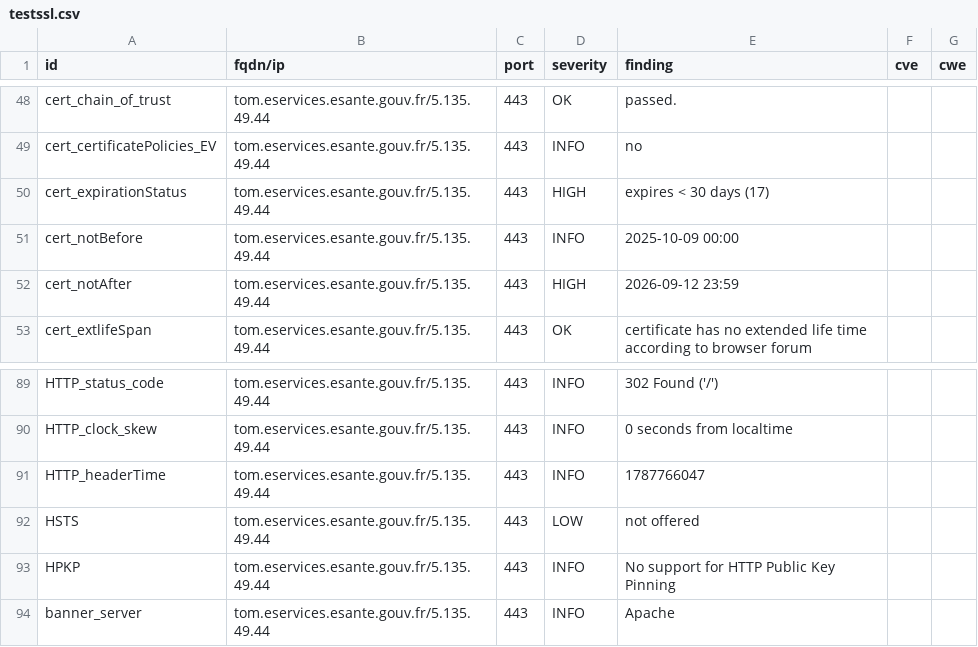
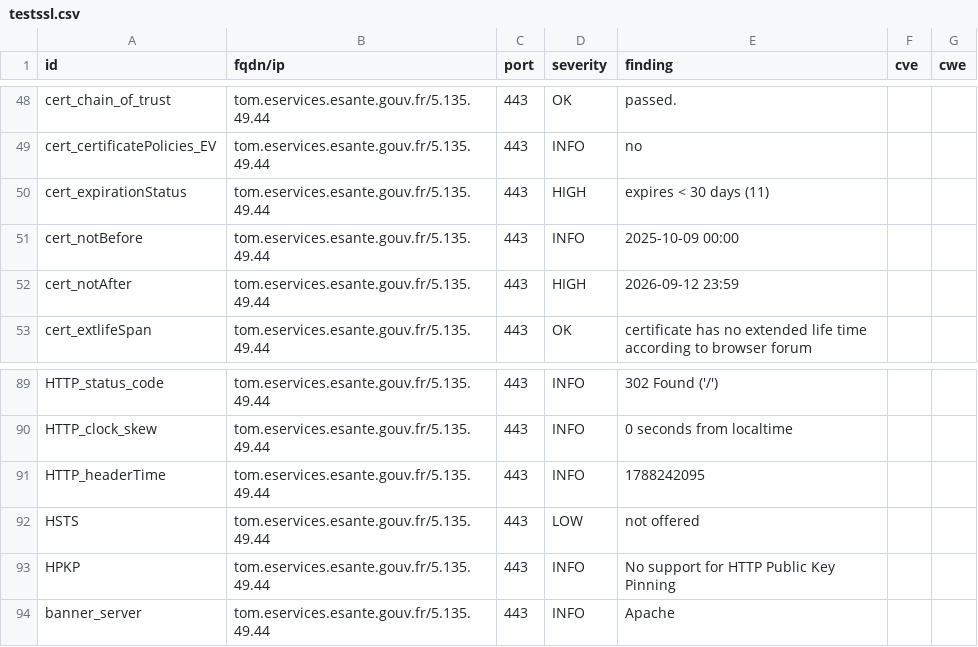
Before and after one commit to ansforge/dashlord, a CSV file: results/aHR0cHM6Ly90b20uZXNlcnZpY2VzLmVzYW50ZS5nb3V2LmZy/testssl.csv, drawn as a sheet; only a part is shown, gaps mark what is left out.

```diff
--- a/results/aHR0cHM6Ly90b20uZXNlcnZpY2VzLmVzYW50ZS5nb3V2LmZy/testssl.csv
+++ b/results/aHR0cHM6Ly90b20uZXNlcnZpY2VzLmVzYW50ZS5nb3V2LmZy/testssl.csv
@@ -49,3 +49,3 @@
 "cert_certificatePolicies_EV","tom.eservices.esante.gouv.fr/5.135.49.44","443","INFO","no","",""
-"cert_expirationStatus","tom.eservices.esante.gouv.fr/5.135.49.44","443","HIGH","expires < 30 days (17)","",""
+"cert_expirationStatus","tom.eservices.esante.gouv.fr/5.135.49.44","443","HIGH","expires < 30 days (11)","",""
 "cert_notBefore","tom.eservices.esante.gouv.fr/5.135.49.44","443","INFO","2025-10-09 00:00","",""
@@ -90,3 +90,3 @@
 "HTTP_clock_skew","tom.eservices.esante.gouv.fr/5.135.49.44","443","INFO","0 seconds from localtime","",""
-"HTTP_headerTime","tom.eservices.esante.gouv.fr/5.135.49.44","443","INFO","1787766047","",""
+"HTTP_headerTime","tom.eservices.esante.gouv.fr/5.135.49.44","443","INFO","1788242095","",""
 "HSTS","tom.eservices.esante.gouv.fr/5.135.49.44","443","LOW","not offered","",""
```
Also changed, not shown: 14 other files.
